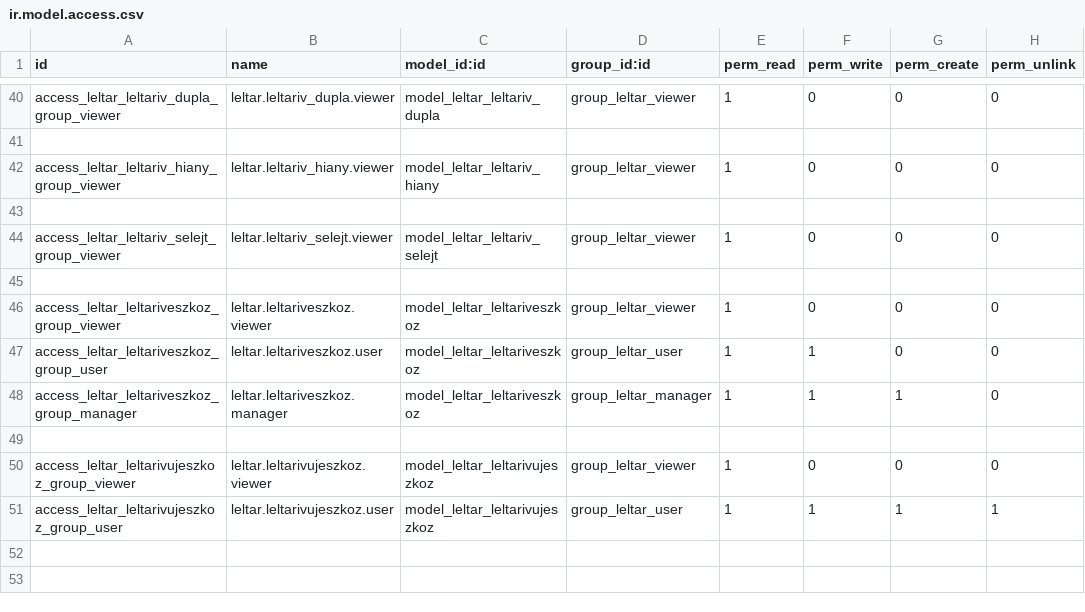
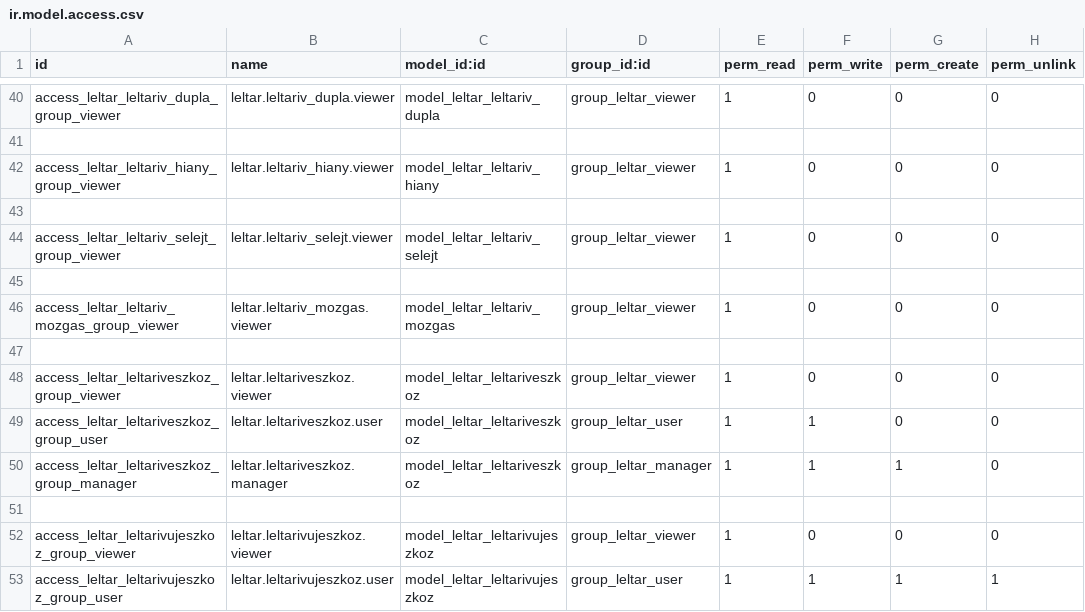
Before and after one commit to csokt/odoo8, a CSV file: addons/leltar/security/ir.model.access.csv, drawn as a sheet; only a part is shown, gaps mark what is left out.

```diff
--- a/addons/leltar/security/ir.model.access.csv
+++ b/addons/leltar/security/ir.model.access.csv
@@ -45,2 +45,4 @@ access_leltar_leltariv_selejt_group_viewer,leltar.leltariv_selejt.viewer,model_l
 
+access_leltar_leltariv_mozgas_group_viewer,leltar.leltariv_mozgas.viewer,model_leltar_leltariv_mozgas,group_leltar_viewer,1,0,0,0
+
 access_leltar_leltariveszkoz_group_viewer,leltar.leltariveszkoz.viewer,model_leltar_leltariveszkoz,group_leltar_viewer,1,0,0,0
```
Also changed, not shown: 2 other files.
